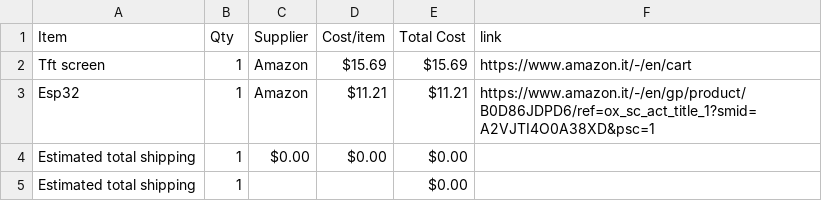
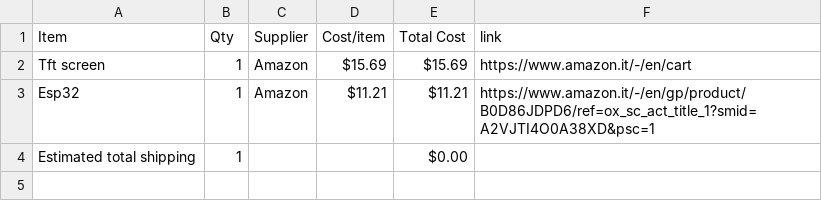
Before and after one commit to ganqrr-crypto/desk_dashboard, a CSV file: BOM.csv, drawn as a sheet; the diff names each change by its address in the sheet, - before the commit and + after, or states it on an @@ line.

Commit message:
Sync Desk dashboard from Half Life

```diff
--- a/BOM.csv
+++ b/BOM.csv
-row 4: Estimated total shipping | 1 | $0.00 | $0.00 | $0.00
```
